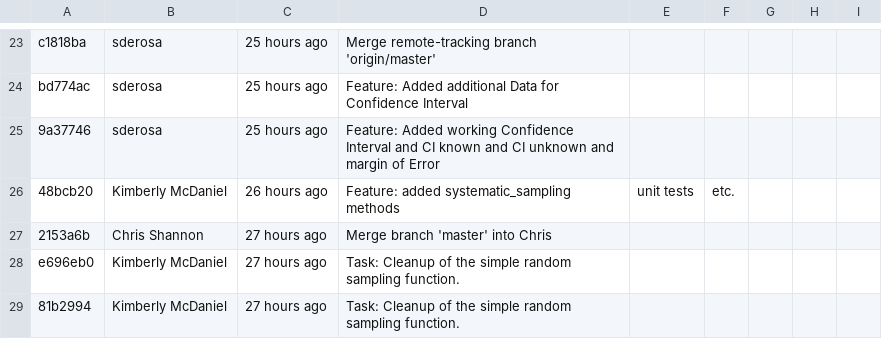
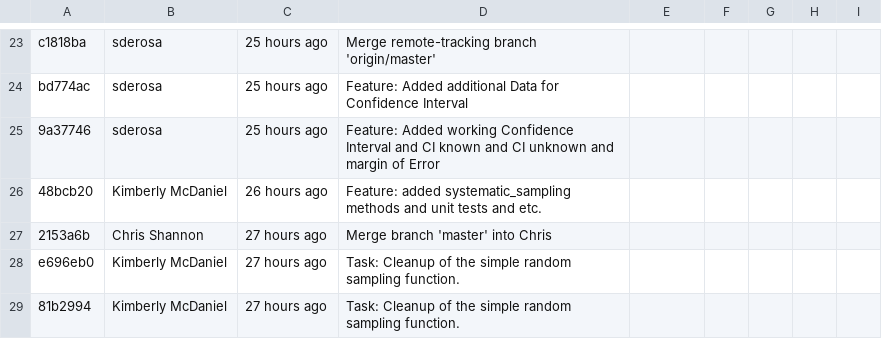
Before and after one commit to cshannon-mdsol/IS601_mini_project_2, a CSV file: changelog.csv, drawn as a sheet; only a part is shown, gaps mark what is left out; the diff covers the shown part only.

```diff
--- a/changelog.csv
+++ b/changelog.csv
@@ -25,3 +25,3 @@ bd774ac,sderosa,25 hours ago,Feature: Added additional Data for Confidence Inter
 9a37746,sderosa,25 hours ago,Feature: Added working Confidence Interval and CI known and CI unknown and margin of Error
-48bcb20,Kimberly McDaniel,26 hours ago,Feature: added systematic_sampling methods, unit tests, etc.
+48bcb20,Kimberly McDaniel,26 hours ago,Feature: added systematic_sampling methods and unit tests and etc.
 2153a6b,Chris Shannon,27 hours ago,Merge branch 'master' into Chris
```
Also changed, not shown: 18 edited cells elsewhere in this file.
